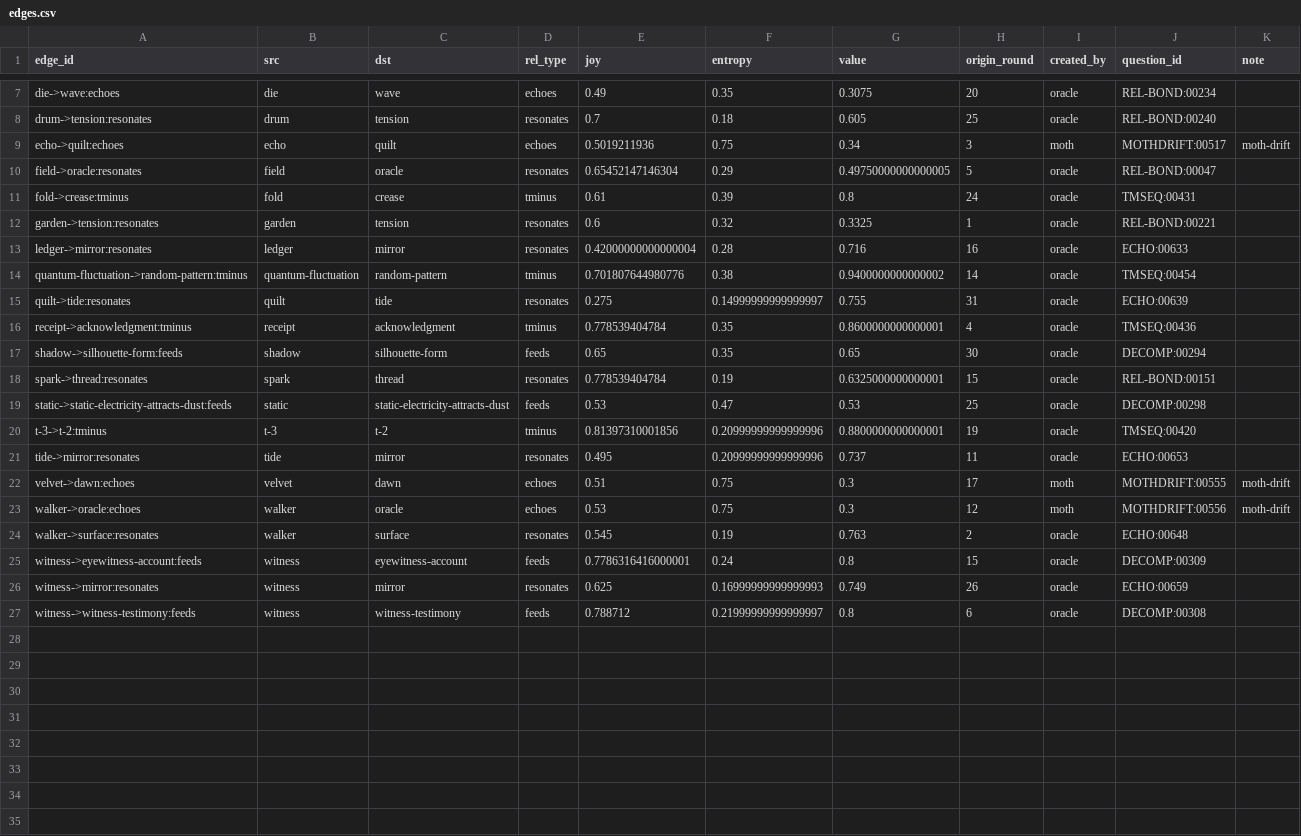
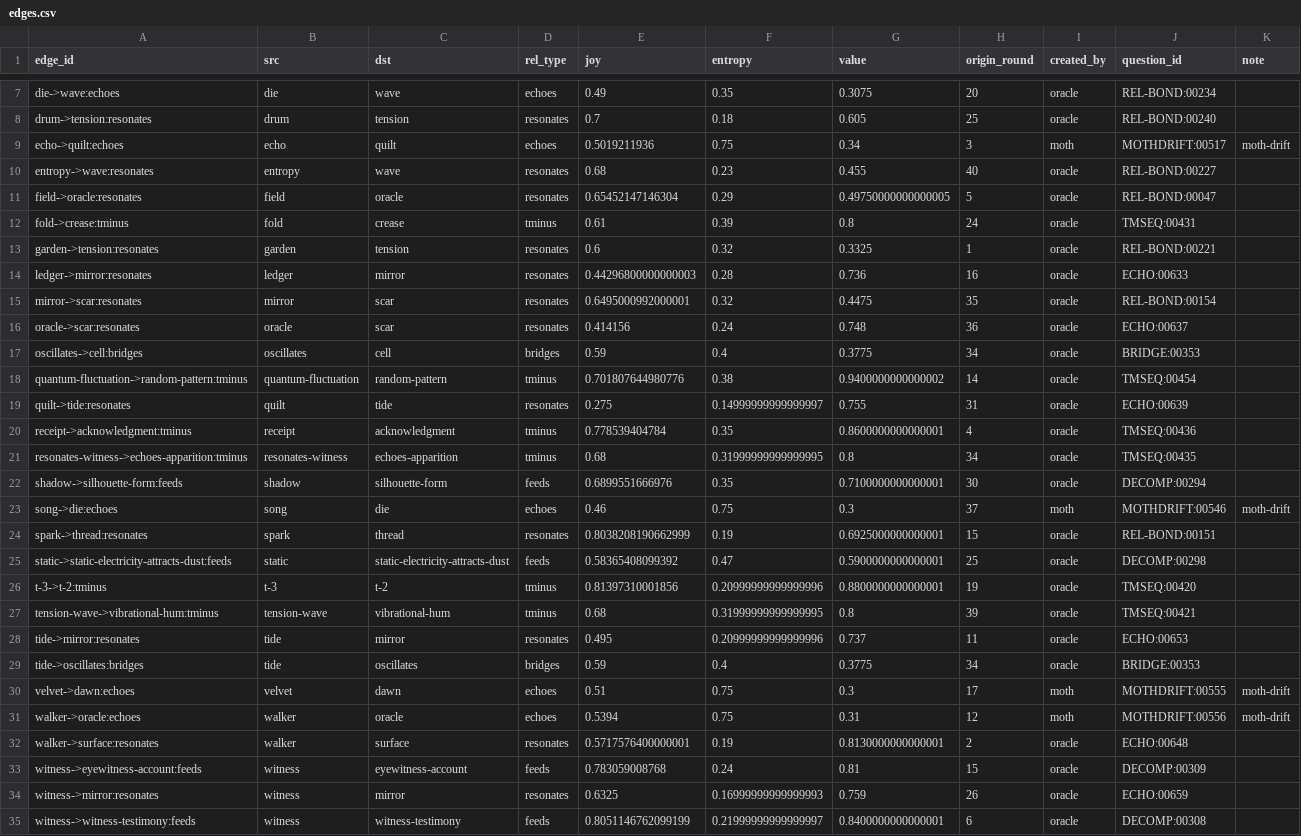
Before and after one commit to SuperInstance/quilt-matrix, a CSV file: runs/night1/matrix/edges.csv, drawn as a sheet; only a part is shown, gaps mark what is left out.

Commit message:
quilt-matrix: through round 40 (nodes=66 edges=34 balance=0.9649)

```diff
--- a/runs/night1/matrix/edges.csv
+++ b/runs/night1/matrix/edges.csv
@@ -9,2 +9,3 @@ drum->tension:resonates,drum,tension,resonates,0.7,0.18,0.605,25,oracle,REL-BOND
 echo->quilt:echoes,echo,quilt,echoes,0.5019211936,0.75,0.34,3,moth,MOTHDRIFT:00517,moth-drift
+entropy->wave:resonates,entropy,wave,resonates,0.68,0.23,0.455,40,oracle,REL-BOND:00227,
 field->oracle:resonates,field,oracle,resonates,0.65452147146304,0.29,0.49750000000000005,5,oracle,REL-BOND:00047,
@@ -12,3 +13,6 @@ fold->crease:tminus,fold,crease,tminus,0.61,0.39,0.8,24,oracle,TMSEQ:00431,
 garden->tension:resonates,garden,tension,resonates,0.6,0.32,0.3325,1,oracle,REL-BOND:00221,
-ledger->mirror:resonates,ledger,mirror,resonates,0.42000000000000004,0.28,0.716,16,oracle,ECHO:00633,
+ledger->mirror:resonates,ledger,mirror,resonates,0.44296800000000003,0.28,0.736,16,oracle,ECHO:00633,
+mirror->scar:resonates,mirror,scar,resonates,0.6495000992000001,0.32,0.4475,35,oracle,REL-BOND:00154,
+oracle->scar:resonates,oracle,scar,resonates,0.414156,0.24,0.748,36,oracle,ECHO:00637,
+oscillates->cell:bridges,oscillates,cell,bridges,0.59,0.4,0.3775,34,oracle,BRIDGE:00353,
 quantum-fluctuation->random-pattern:tminus,quantum-fluctuation,random-pattern,tminus,0.701807644980776,0.38,0.9400000000000002,14,oracle,TMSEQ:00454,
@@ -16,12 +20,16 @@ quilt->tide:resonates,quilt,tide,resonates,0.275,0.14999999999999997,0.755,31,or
 receipt->acknowledgment:tminus,receipt,acknowledgment,tminus,0.778539404784,0.35,0.8600000000000001,4,oracle,TMSEQ:00436,
-shadow->silhouette-form:feeds,shadow,silhouette-form,feeds,0.65,0.35,0.65,30,oracle,DECOMP:00294,
-spark->thread:resonates,spark,thread,resonates,0.778539404784,0.19,0.6325000000000001,15,oracle,REL-BOND:00151,
-static->static-electricity-attracts-dust:feeds,static,static-electricity-attracts-dust,feeds,0.53,0.47,0.53,25,oracle,DECOMP:00298,
+resonates-witness->echoes-apparition:tminus,resonates-witness,echoes-apparition,tminus,0.68,0.31999999999999995,0.8,34,oracle,TMSEQ:00435,
+shadow->silhouette-form:feeds,shadow,silhouette-form,feeds,0.6899551666976,0.35,0.7100000000000001,30,oracle,DECOMP:00294,
+song->die:echoes,song,die,echoes,0.46,0.75,0.3,37,moth,MOTHDRIFT:00546,moth-drift
+spark->thread:resonates,spark,thread,resonates,0.8038208190662999,0.19,0.6925000000000001,15,oracle,REL-BOND:00151,
+static->static-electricity-attracts-dust:feeds,static,static-electricity-attracts-dust,feeds,0.58365408099392,0.47,0.5900000000000001,25,oracle,DECOMP:00298,
 t-3->t-2:tminus,t-3,t-2,tminus,0.81397310001856,0.20999999999999996,0.8800000000000001,19,oracle,TMSEQ:00420,
+tension-wave->vibrational-hum:tminus,tension-wave,vibrational-hum,tminus,0.68,0.31999999999999995,0.8,39,oracle,TMSEQ:00421,
 tide->mirror:resonates,tide,mirror,resonates,0.495,0.20999999999999996,0.737,11,oracle,ECHO:00653,
+tide->oscillates:bridges,tide,oscillates,bridges,0.59,0.4,0.3775,34,oracle,BRIDGE:00353,
 velvet->dawn:echoes,velvet,dawn,echoes,0.51,0.75,0.3,17,moth,MOTHDRIFT:00555,moth-drift
-walker->oracle:echoes,walker,oracle,echoes,0.53,0.75,0.3,12,moth,MOTHDRIFT:00556,moth-drift
-walker->surface:resonates,walker,surface,resonates,0.545,0.19,0.763,2,oracle,ECHO:00648,
-witness->eyewitness-account:feeds,witness,eyewitness-account,feeds,0.7786316416000001,0.24,0.8,15,oracle,DECOMP:00309,
-witness->mirror:resonates,witness,mirror,resonates,0.625,0.16999999999999993,0.749,26,oracle,ECHO:00659,
-witness->witness-testimony:feeds,witness,witness-testimony,feeds,0.788712,0.21999999999999997,0.8,6,oracle,DECOMP:00308,
+walker->oracle:echoes,walker,oracle,echoes,0.5394,0.75,0.31,12,moth,MOTHDRIFT:00556,moth-drift
+walker->surface:resonates,walker,surface,resonates,0.5717576400000001,0.19,0.8130000000000001,2,oracle,ECHO:00648,
+witness->eyewitness-account:feeds,witness,eyewitness-account,feeds,0.783059008768,0.24,0.81,15,oracle,DECOMP:00309,
+witness->mirror:resonates,witness,mirror,resonates,0.6325,0.16999999999999993,0.759,26,oracle,ECHO:00659,
+witness->witness-testimony:feeds,witness,witness-testimony,feeds,0.8051146762099199,0.21999999999999997,0.8400000000000001,6,oracle,DECOMP:00308,
```
Also changed, not shown: runs/night1/games.csv, runs/night1/leaderboard.csv, 7 other files.
